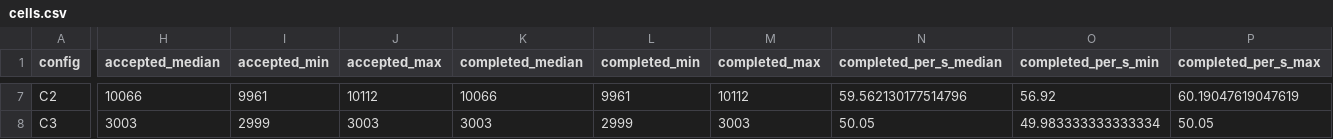
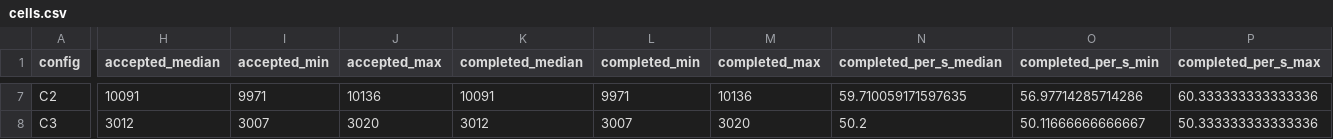
Before and after one commit to VuTanMinh/flash-sale-microservices, a CSV file: report/figures/official/cells.csv, drawn as a sheet; only a part is shown, gaps mark what is left out; the diff covers the shown part only; the diff names each change by its address in the sheet, - before the commit and + after, or states it on an @@ line.

```diff
--- a/report/figures/official/cells.csv
+++ b/report/figures/official/cells.csv
-H7 (accepted_median): 10066
+H7 (accepted_median): 10091
-I7 (accepted_min): 9961
+I7 (accepted_min): 9971
-J7 (accepted_max): 10112
+J7 (accepted_max): 10136
-K7 (completed_median): 10066
+K7 (completed_median): 10091
-L7 (completed_min): 9961
+L7 (completed_min): 9971
-M7 (completed_max): 10112
+M7 (completed_max): 10136
-N7 (completed_per_s_median): 59.562130177514796
+N7 (completed_per_s_median): 59.710059171597635
-O7 (completed_per_s_min): 56.92
+O7 (completed_per_s_min): 56.97714285714286
-P7 (completed_per_s_max): 60.19047619047619
+P7 (completed_per_s_max): 60.333333333333336
-H8 (accepted_median): 3003
+H8 (accepted_median): 3012
-I8 (accepted_min): 2999
+I8 (accepted_min): 3007
-J8 (accepted_max): 3003
+J8 (accepted_max): 3020
-K8 (completed_median): 3003
+K8 (completed_median): 3012
-L8 (completed_min): 2999
+L8 (completed_min): 3007
-M8 (completed_max): 3003
+M8 (completed_max): 3020
-N8 (completed_per_s_median): 50.05
+N8 (completed_per_s_median): 50.2
-O8 (completed_per_s_min): 49.983333333333334
+O8 (completed_per_s_min): 50.11666666666667
-P8 (completed_per_s_max): 50.05
+P8 (completed_per_s_max): 50.333333333333336
```
Also changed, not shown: 126 edited cells elsewhere in this file, report/figures/official/runs.csv, report/figures/supplementary/cells.csv, 12 other files.
